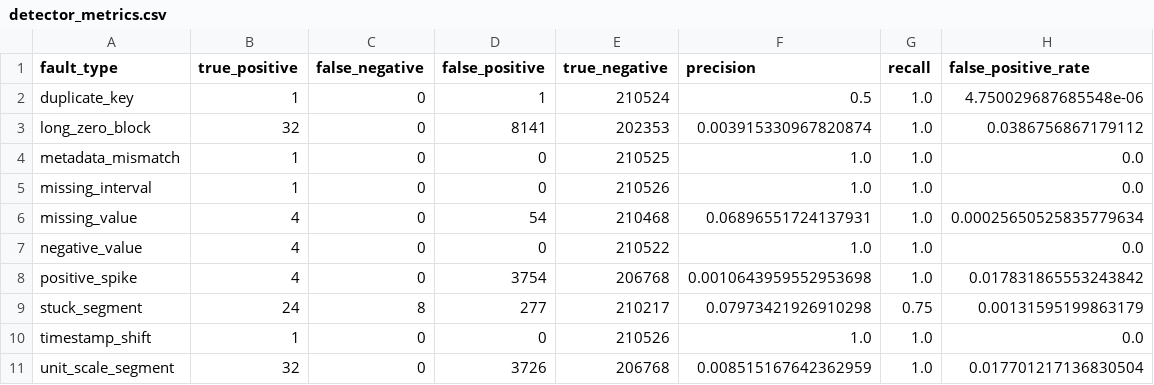
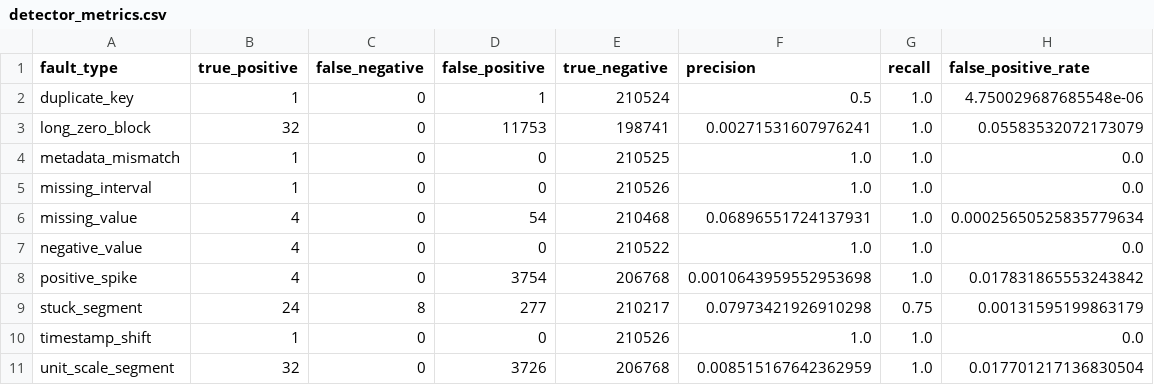
Before and after one commit to LIANGYIXUAN3335/energy-data-onboarding-forecasting, a CSV file: energy-ai-data-onboarding/results/bdg2_v3/detector_metrics.csv, drawn as a sheet.

```diff
--- a/energy-ai-data-onboarding/results/bdg2_v3/detector_metrics.csv
+++ b/energy-ai-data-onboarding/results/bdg2_v3/detector_metrics.csv
@@ -2,3 +2,3 @@ fault_type,true_positive,false_negative,false_positive,true_negative,precision,r
 duplicate_key,1,0,1,210524,0.5,1.0,4.750029687685548e-06
-long_zero_block,32,0,8141,202353,0.003915330967820874,1.0,0.0386756867179112
+long_zero_block,32,0,11753,198741,0.00271531607976241,1.0,0.05583532072173079
 metadata_mismatch,1,0,0,210525,1.0,1.0,0.0
```
Also changed, not shown: energy-demand-forecasting/results/canonical_24h_v3/paired_differences.csv, energy-demand-forecasting/results/direct_1_to_24_sensitivity_v3/building_mase.csv, 44 other files.
